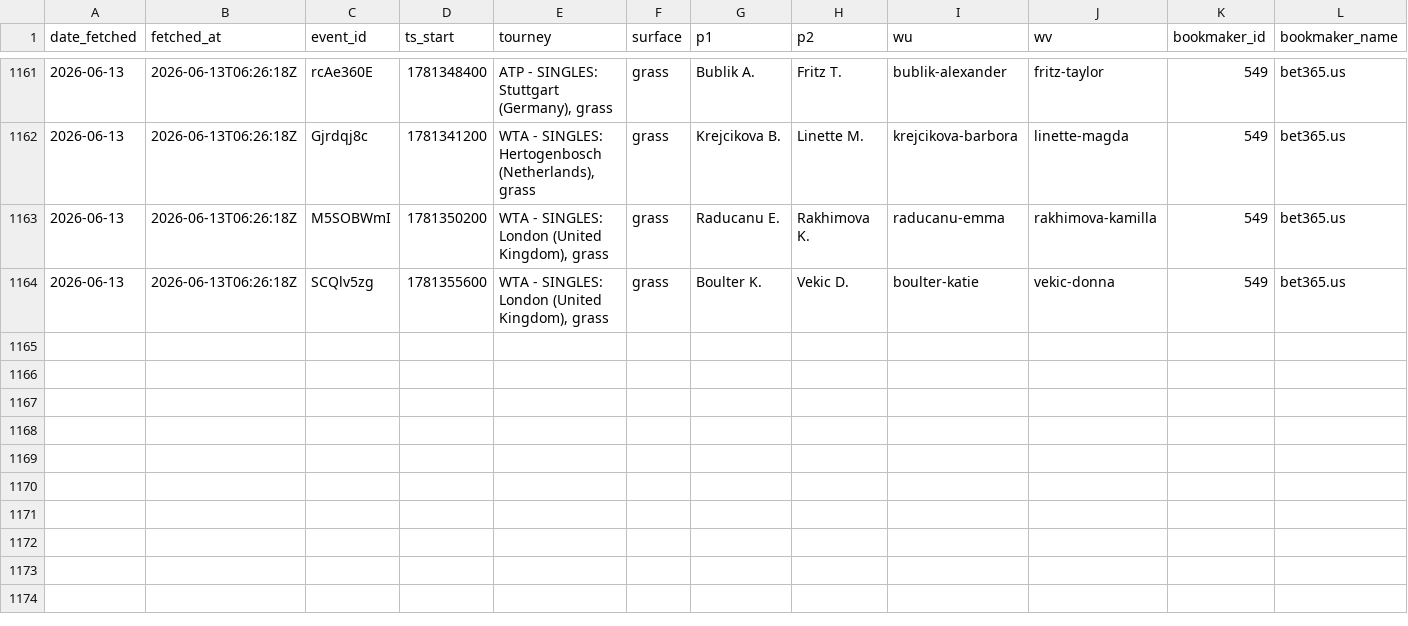
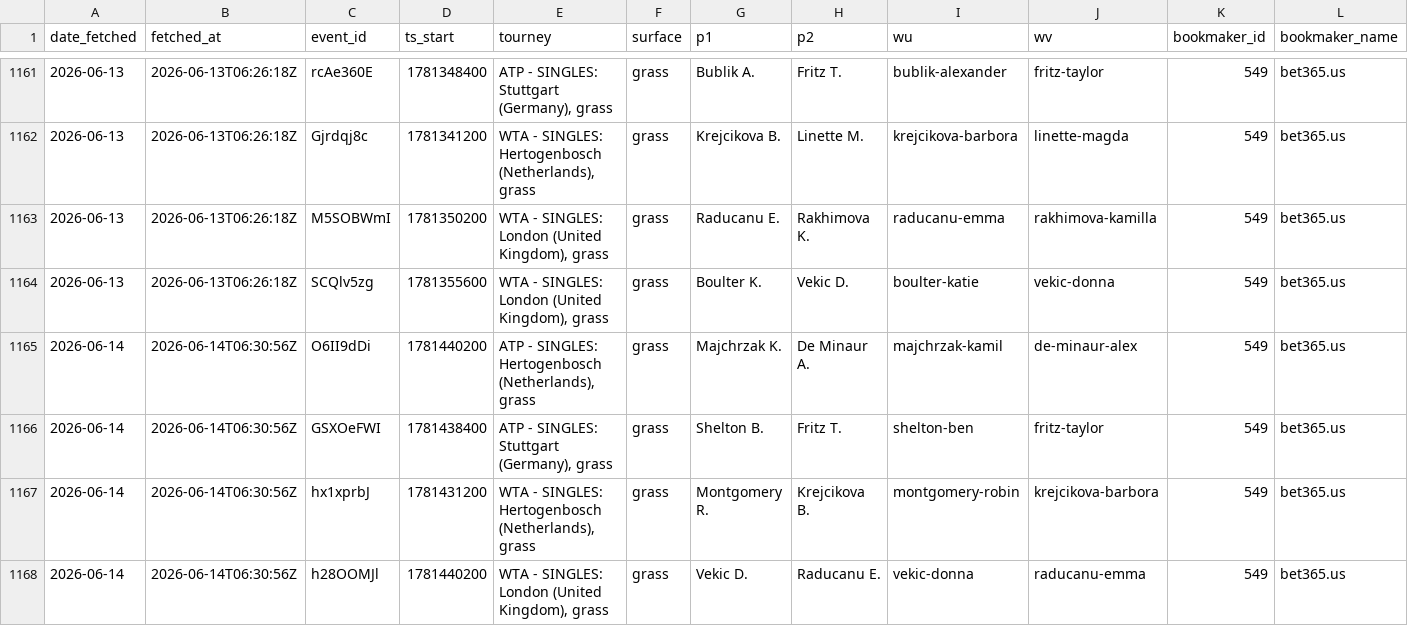
Before and after one commit to gmalbert/tennis-predictions, a CSV file: data_files/flashscore_odds_history.csv, drawn as a sheet; only a part is shown, gaps mark what is left out; rows hold the shown columns only; the diff names each change by its address in the sheet, - before the commit and + after, or states it on an @@ line.

```diff
--- a/data_files/flashscore_odds_history.csv
+++ b/data_files/flashscore_odds_history.csv
+row 1165: 2026-06-14 | 2026-06-14T06:30:56Z | O6II9dDi | 1781440200 | ATP - SINGLES: Hertogenbosch (Netherlands), grass | grass | Majchrzak K. | De Minaur A. | majchrzak-kamil | de-minaur-alex | 549 | bet365.us
+row 1166: 2026-06-14 | 2026-06-14T06:30:56Z | GSXOeFWI | 1781438400 | ATP - SINGLES: Stuttgart (Germany), grass | grass | Shelton B. | Fritz T. | shelton-ben | fritz-taylor | 549 | bet365.us
+row 1167: 2026-06-14 | 2026-06-14T06:30:56Z | hx1xprbJ | 1781431200 | WTA - SINGLES: Hertogenbosch (Netherlands), grass | grass | Montgomery R. | Krejcikova B. | montgomery-robin | krejcikova-barbora | 549 | bet365.us
+row 1168: 2026-06-14 | 2026-06-14T06:30:56Z | h28OOMJl | 1781440200 | WTA - SINGLES: London (United Kingdom), grass | grass | Vekic D. | Raducanu E. | vekic-donna | raducanu-emma | 549 | bet365.us
```
Also changed, not shown: tml-data/ongoing_tourneys.csv, 3 other files.
